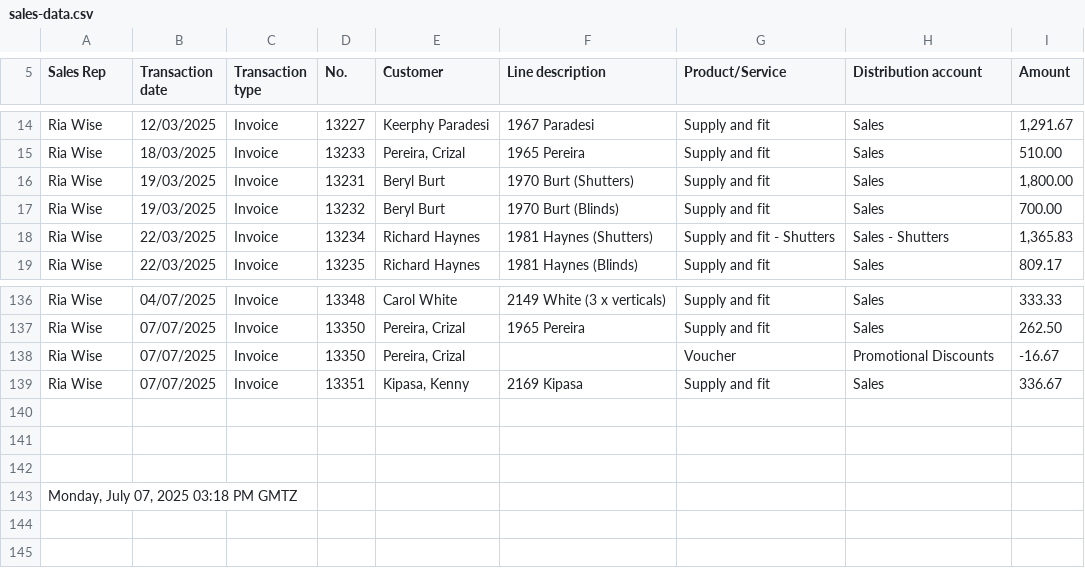
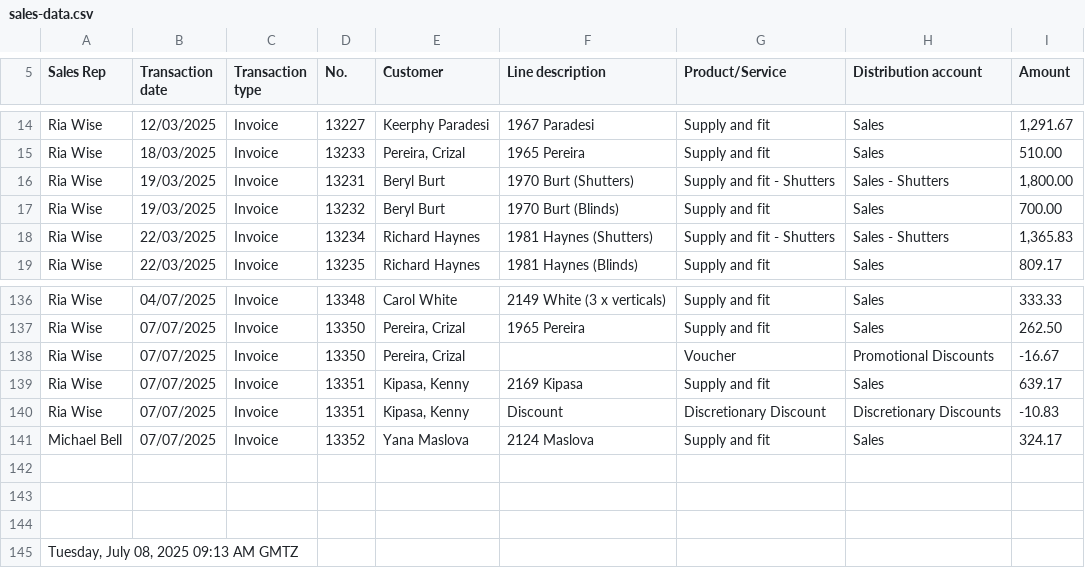
Before and after one commit to TheBlindsWarehouse/Sales_Dashboard, a CSV file: sales-data.csv, drawn as a sheet; only a part is shown, gaps mark what is left out.

Commit message:
Update sales-data.csv

```diff
--- a/sales-data.csv
+++ b/sales-data.csv
@@ -15,3 +15,3 @@ Ria Wise,12/03/2025,Invoice,13227,Keerphy Paradesi,1967 Paradesi,Supply and fit,
 Ria Wise,18/03/2025,Invoice,13233,"Pereira, Crizal",1965 Pereira,Supply and fit,Sales,510.00
-Ria Wise,19/03/2025,Invoice,13231,Beryl Burt,1970 Burt (Shutters),Supply and fit,Sales,"1,800.00"
+Ria Wise,19/03/2025,Invoice,13231,Beryl Burt,1970 Burt (Shutters),Supply and fit - Shutters,Sales - Shutters,"1,800.00"
 Ria Wise,19/03/2025,Invoice,13232,Beryl Burt,1970 Burt (Blinds),Supply and fit,Sales,700.00
@@ -141,3 +141,5 @@ Ria Wise,07/07/2025,Invoice,13350,"Pereira, Crizal",1965 Pereira,Supply and fit,
 Ria Wise,07/07/2025,Invoice,13350,"Pereira, Crizal",,Voucher,Promotional Discounts,-16.67
-Ria Wise,07/07/2025,Invoice,13351,"Kipasa, Kenny",2169 Kipasa,Supply and fit,Sales,336.67
+Ria Wise,07/07/2025,Invoice,13351,"Kipasa, Kenny",2169 Kipasa,Supply and fit,Sales,639.17
+Ria Wise,07/07/2025,Invoice,13351,"Kipasa, Kenny",Discount,Discretionary Discount,Discretionary Discounts,-10.83
+Michael Bell,07/07/2025,Invoice,13352,Yana Maslova,2124 Maslova,Supply and fit,Sales,324.17
 
@@ -145,2 +147,2 @@ Ria Wise,07/07/2025,Invoice,13351,"Kipasa, Kenny",2169 Kipasa,Supply and fit,Sal
 
-" Monday, July 07, 2025 03:18 PM GMTZ",,,,,,,,
+" Tuesday, July 08, 2025 09:13 AM GMTZ",,,,,,,,
```
